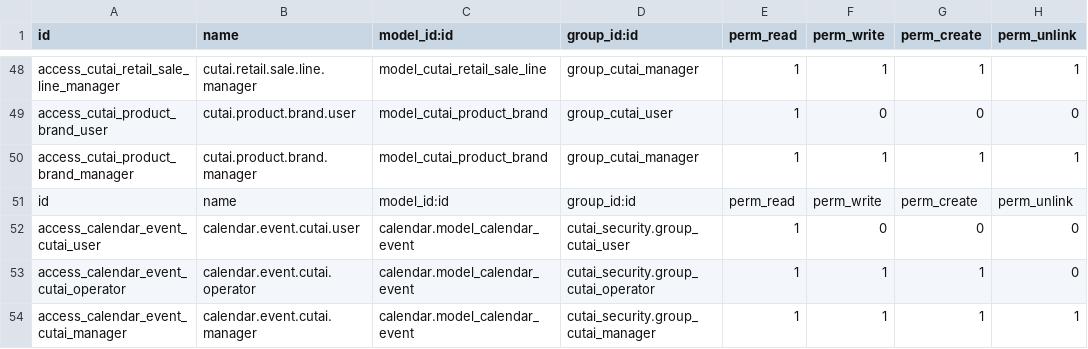
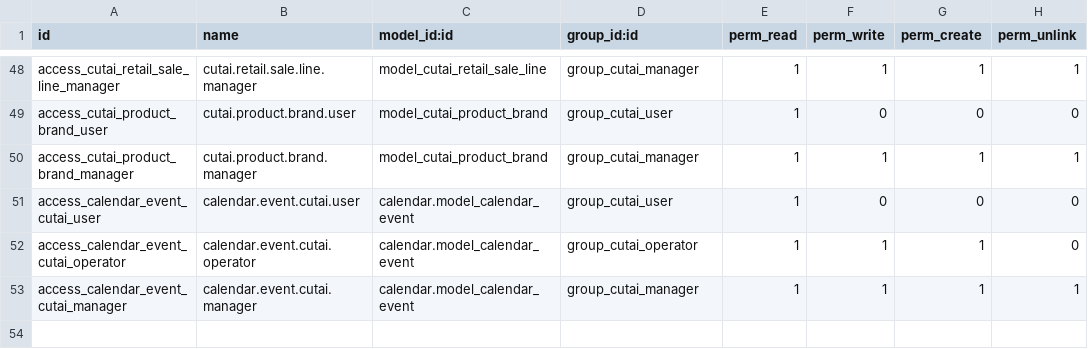
Before and after one commit to fullsyssantamarta/cutai_spa, a CSV file: security/ir.model.access.csv, drawn as a sheet; only a part is shown, gaps mark what is left out.

```diff
--- a/security/ir.model.access.csv
+++ b/security/ir.model.access.csv
@@ -50,5 +50,4 @@ access_cutai_product_brand_user,cutai.product.brand.user,model_cutai_product_bra
 access_cutai_product_brand_manager,cutai.product.brand.manager,model_cutai_product_brand,group_cutai_manager,1,1,1,1
-id,name,model_id:id,group_id:id,perm_read,perm_write,perm_create,perm_unlink
-access_calendar_event_cutai_user,calendar.event.cutai.user,calendar.model_calendar_event,cutai_security.group_cutai_user,1,0,0,0
-access_calendar_event_cutai_operator,calendar.event.cutai.operator,calendar.model_calendar_event,cutai_security.group_cutai_operator,1,1,1,0
-access_calendar_event_cutai_manager,calendar.event.cutai.manager,calendar.model_calendar_event,cutai_security.group_cutai_manager,1,1,1,1
+access_calendar_event_cutai_user,calendar.event.cutai.user,calendar.model_calendar_event,group_cutai_user,1,0,0,0
+access_calendar_event_cutai_operator,calendar.event.cutai.operator,calendar.model_calendar_event,group_cutai_operator,1,1,1,0
+access_calendar_event_cutai_manager,calendar.event.cutai.manager,calendar.model_calendar_event,group_cutai_manager,1,1,1,1
```
Also changed, not shown: 4 other files.
